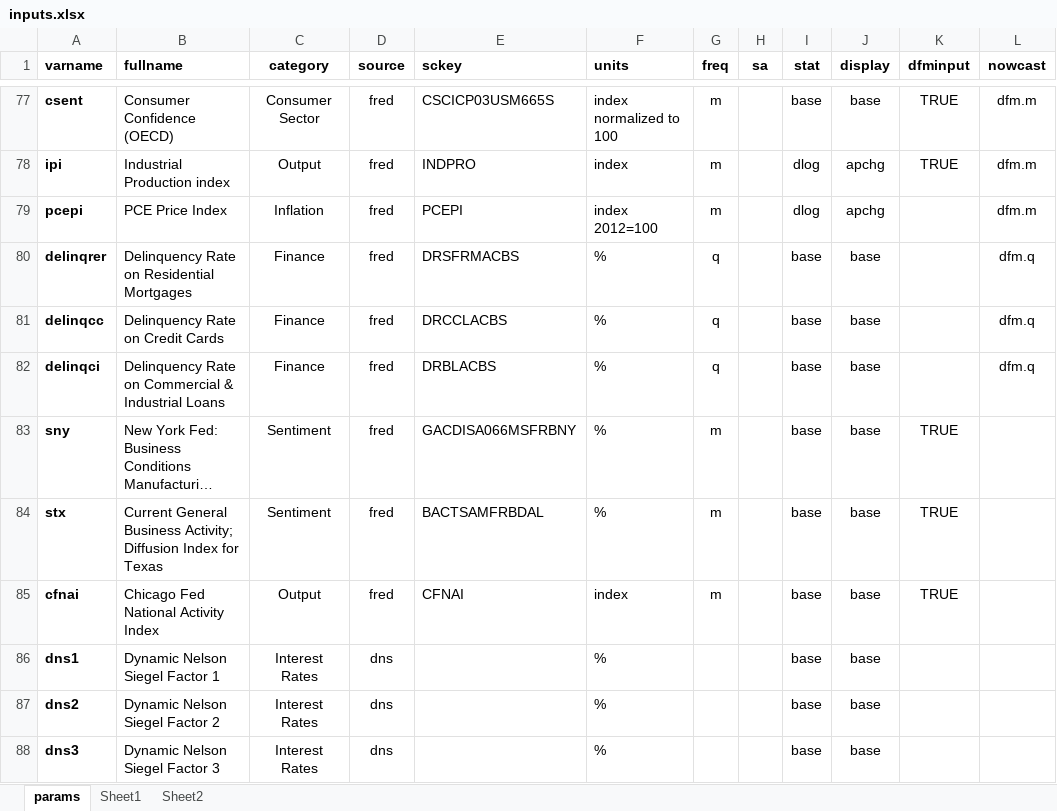
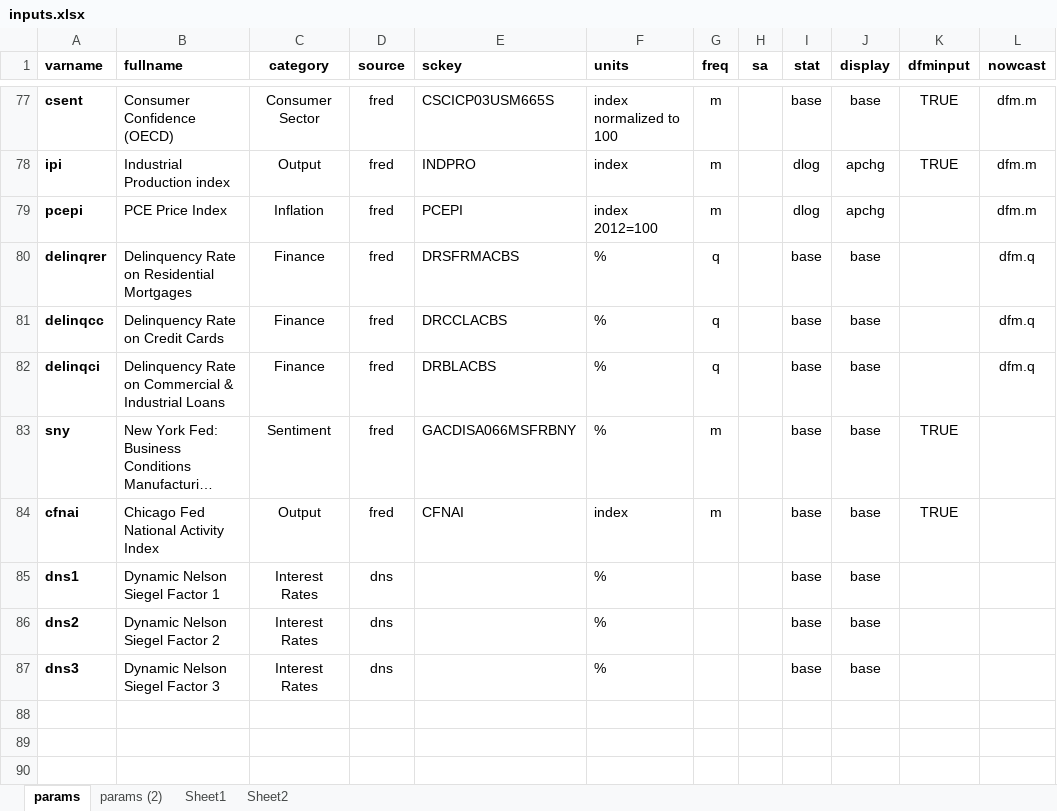
Before and after one commit to cmefi/econforecasting-r, an Excel workbook: inputs.xlsx, sheet params, drawn as a sheet; only a part is shown, gaps mark what is left out; long unchanged cells end in …; values as stored, in another font and other column widths than the file's, no borders; conditional formats and table styles not drawn; the diff names each change by its address in the sheet, - before the commit and + after, or states it on an @@ line.

```diff
--- a/inputs.xlsx (sheet params)
+++ b/inputs.xlsx (sheet params)
+sheet tab: params (2)
-row 84: stx | Current General Business Activity; Diffusion Index for Texas | Sentiment | fred | BACTSAMFRBDAL | % | m |  | base | base | TRUE
```
Also changed, not shown: 22 other files.
